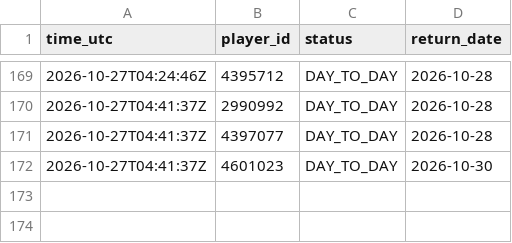
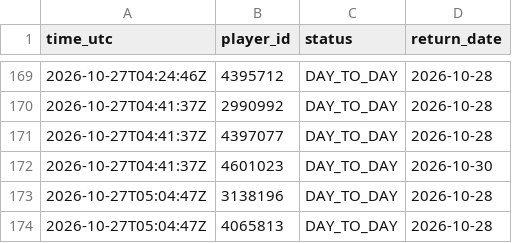
Before and after one commit to thewhitelisted/cg-engine, a CSV file: data/return_log.csv, drawn as a sheet; only a part is shown, gaps mark what is left out; the diff names each change by its address in the sheet, - before the commit and + after, or states it on an @@ line.

Commit message:
Status and lineup logs

```diff
--- a/data/return_log.csv
+++ b/data/return_log.csv
+row 173: 2026-10-27T05:04:47Z | 3138196 | DAY_TO_DAY | 2026-10-28
+row 174: 2026-10-27T05:04:47Z | 4065813 | DAY_TO_DAY | 2026-10-28
```
Also changed, not shown: data/status_log.csv, 2 other files.
